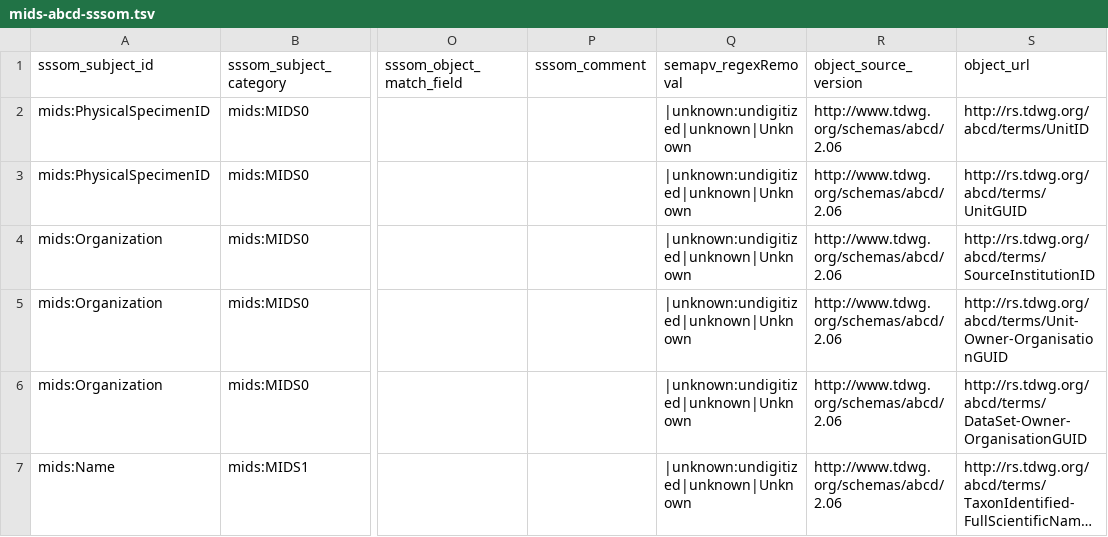
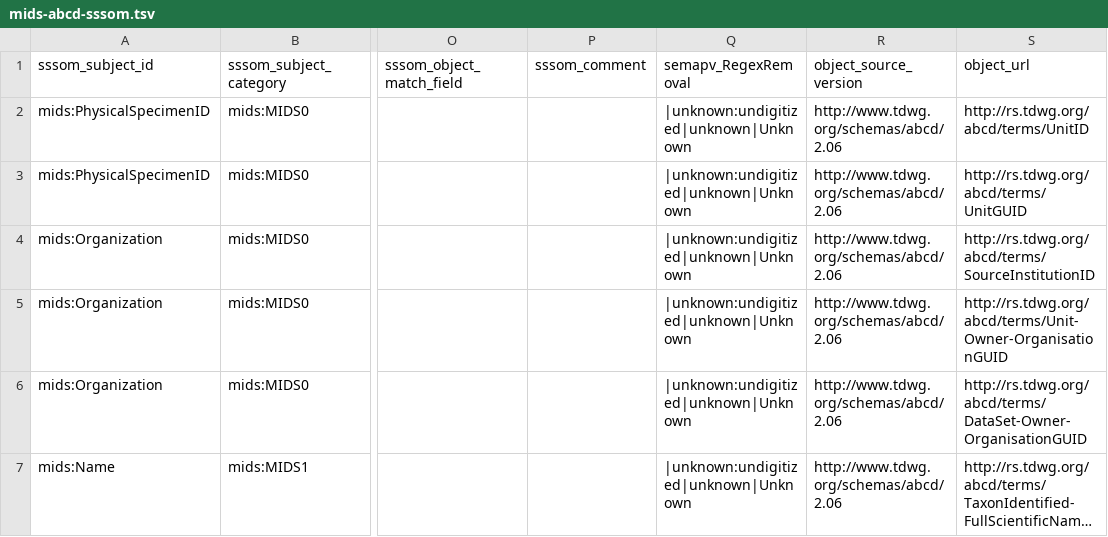
Before and after one commit to magpiedin/stadocgen-development, a TSV file: mids/app/data/output/mids-abcd-sssom.tsv, drawn as a sheet; only a part is shown, gaps mark what is left out; long unchanged cells end in …; the diff names each change by its address in the sheet, - before the commit and + after, or states it on an @@ line.

```diff
--- a/mids/app/data/output/mids-abcd-sssom.tsv
+++ b/mids/app/data/output/mids-abcd-sssom.tsv
-Q1: semapv_regexRemoval
+Q1: semapv_RegexRemoval
```
Also changed, not shown: mids/app/data/output/examples.tsv, mids/app/data/output/mappings.tsv, 56 other files.
